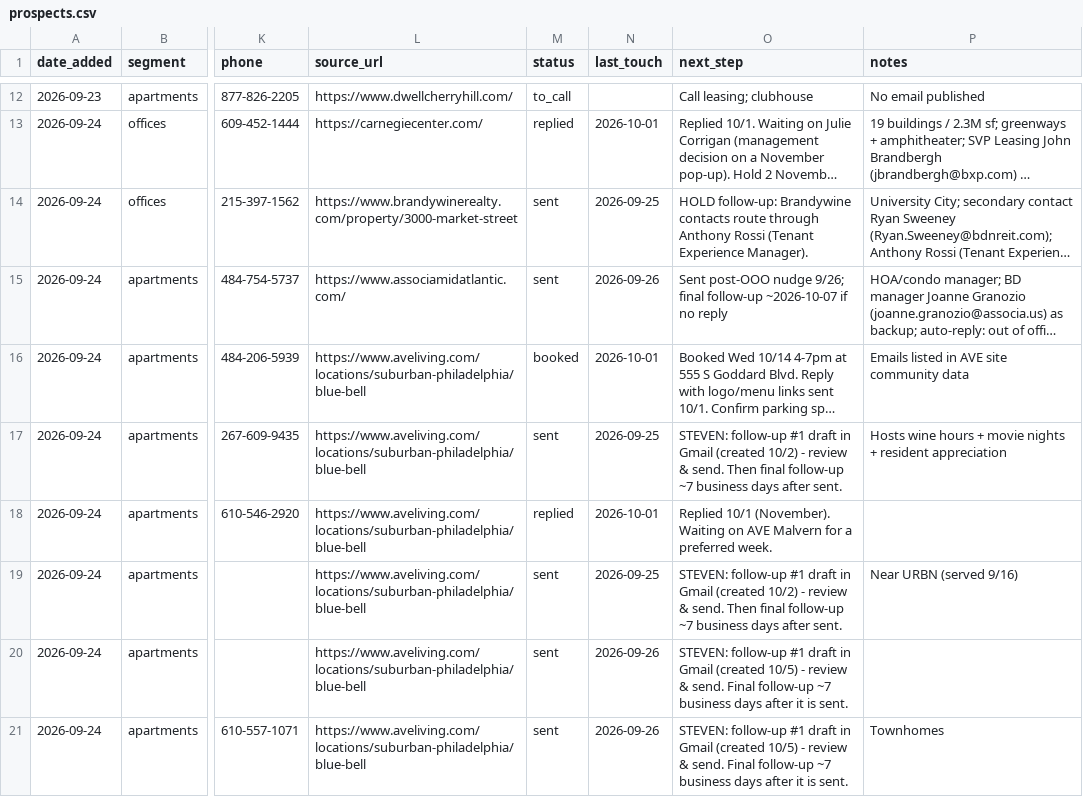
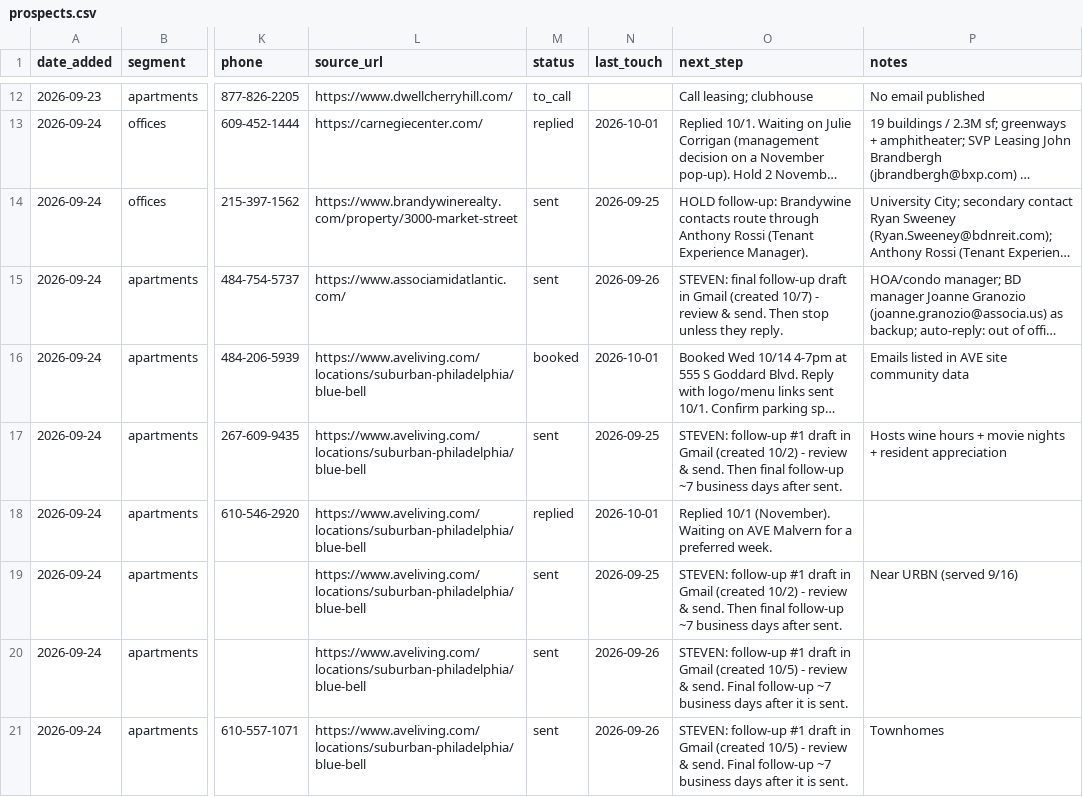
Before and after one commit to stevendevo/vending-outreach-automation, a CSV file: prospects.csv, drawn as a sheet; only a part is shown, gaps mark what is left out; long unchanged cells end in …; the diff names each change by its address in the sheet, - before the commit and + after, or states it on an @@ line.

```diff
--- a/prospects.csv
+++ b/prospects.csv
-O15 (next_step): Sent post-OOO nudge 9/26; final follow-up ~2026-10-07 if no reply
+O15 (next_step): STEVEN: final follow-up draft in Gmail (created 10/7) - review & send. Then stop unless they reply.
```
Also changed, not shown: 2 other files.
